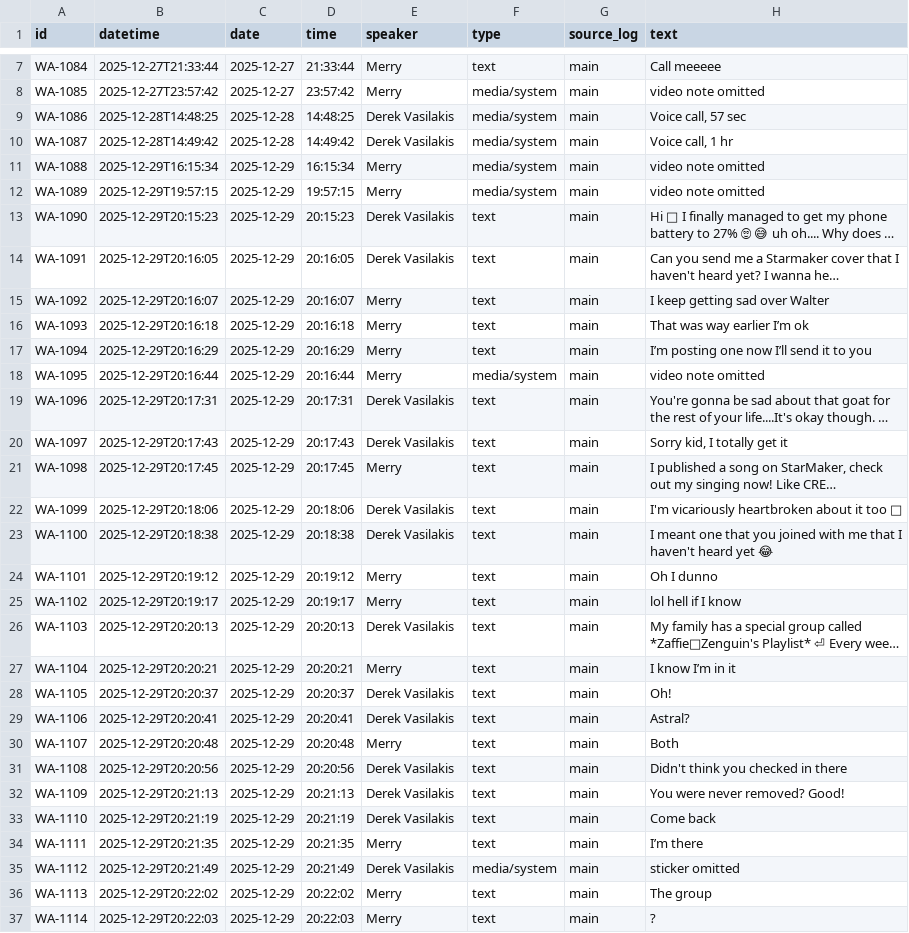
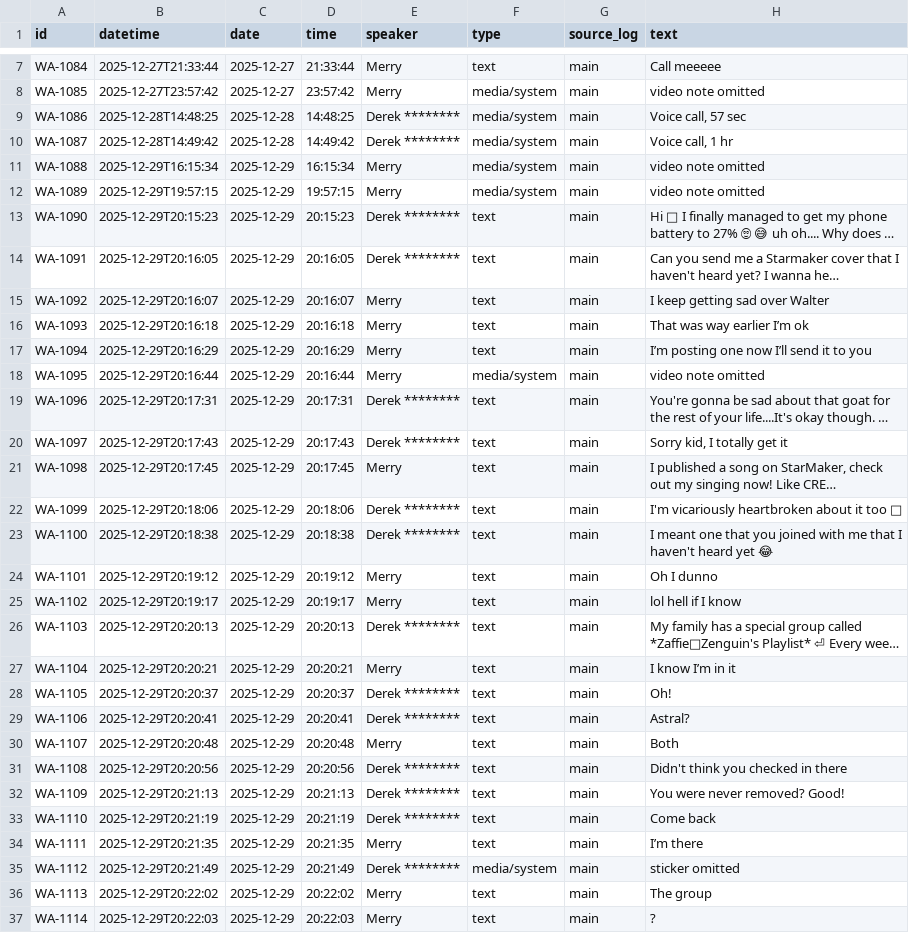
Before and after one commit to merrypranxter/fuckyou_derek, a CSV file: evidence/whatsapp/chat_index_f.csv, drawn as a sheet; only a part is shown, gaps mark what is left out; long unchanged cells end in …; the diff covers the shown part only; the diff names each change by its address in the sheet, - before the commit and + after, or states it on an @@ line.

```diff
--- a/evidence/whatsapp/chat_index_f.csv
+++ b/evidence/whatsapp/chat_index_f.csv
-E9:E10 (speaker): Derek Vasilakis
+E9:E10 (speaker): Derek ********
-E13:E14 (speaker): Derek Vasilakis
+E13:E14 (speaker): Derek ********
-E19:E20 (speaker): Derek Vasilakis
+E19:E20 (speaker): Derek ********
-E22:E23 (speaker): Derek Vasilakis
+E22:E23 (speaker): Derek ********
-E26 (speaker): Derek Vasilakis
+E26 (speaker): Derek ********
-E28:E29 (speaker): Derek Vasilakis
+E28:E29 (speaker): Derek ********
-E31:E33 (speaker): Derek Vasilakis
+E31:E33 (speaker): Derek ********
-E35 (speaker): Derek Vasilakis
+E35 (speaker): Derek ********
```
Also changed, not shown: 12 edited cells elsewhere in this file, evidence/whatsapp/chat_index_01.csv, evidence/whatsapp/chat_index_g.csv, 32 other files.
